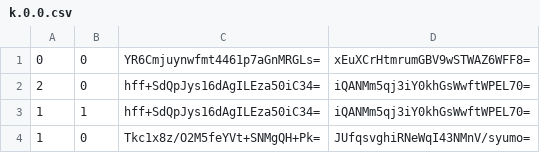
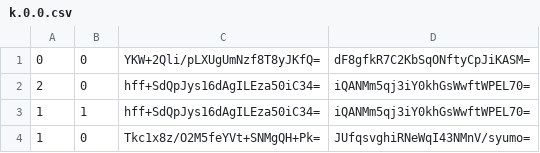
Before and after one commit to GrimCraftMaps/Escapism_Nether, a CSV file: tiles/zoom.-1/metadata/k.0.0.csv, drawn as a sheet.

```diff
--- a/tiles/zoom.-1/metadata/k.0.0.csv
+++ b/tiles/zoom.-1/metadata/k.0.0.csv
@@ -1,2 +1,2 @@
-0,0,YR6Cmjuynwfmt4461p7aGnMRGLs=,xEuXCrHtmrumGBV9wSTWAZ6WFF8=
+0,0,YKW+2Qli/pLXUgUmNzf8T8yJKfQ=,dF8gfkR7C2KbSqONftyCpJiKASM=
 2,0,hff+SdQpJys16dAgILEza50iC34=,iQANMm5qj3iY0khGsWwftWPEL70=
```
Also changed, not shown: tiles/zoom.0/metadata/k.-1.0.csv, tiles/zoom.0/metadata/k.0.0.csv, 32 other files.
